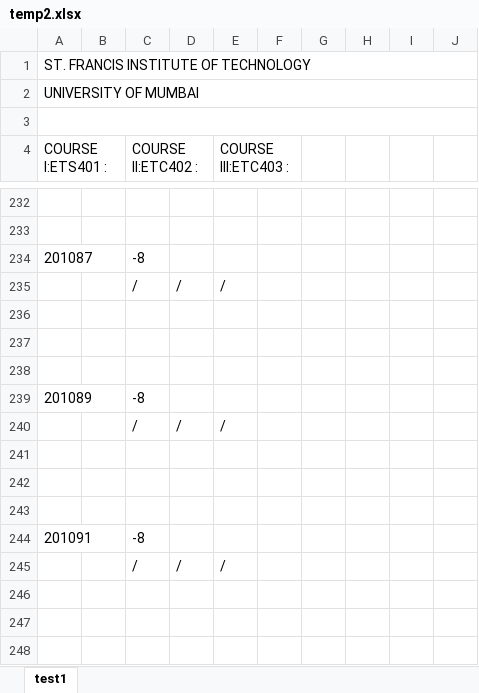
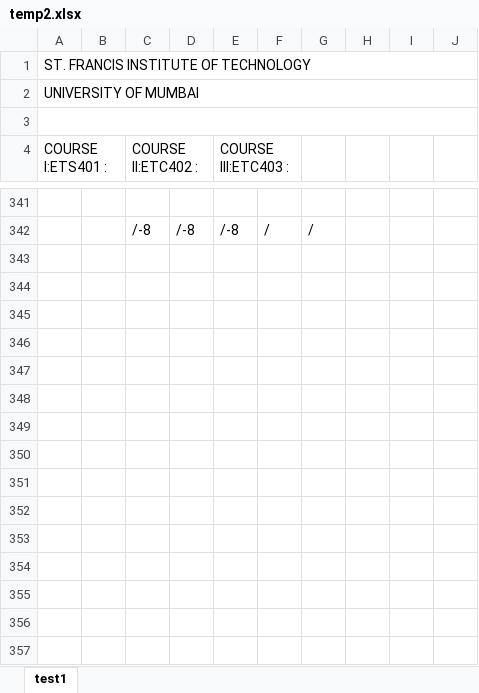
Before and after one commit to jackdaw114/SFIT_exam_automation, an Excel workbook: backend/temp2.xlsx, sheet test1, drawn as a sheet; only a part is shown, gaps mark what is left out; values as stored, in another font and other column widths than the file's, no borders; removed rows and columns are numbered as before the commit, all else as after; the diff covers the shown part only; the diff names each change by its address in the sheet, - before the commit and + after, or states it on an @@ line.

```diff
--- a/backend/temp2.xlsx (sheet test1)
+++ b/backend/temp2.xlsx (sheet test1)
-row 342: (empty)
+row 342:  |  | /-8 | /-8 | /-8 | / | /
-row 234: 201087 |  | -8
-row 235:  |  | / | / | /
-row 236: (empty)
-row 237: (empty)
-row 238: (empty)
-row 239: 201089 |  | -8
-row 240:  |  | / | / | /
-row 241: (empty)
-row 242: (empty)
-row 243: (empty)
-row 244: 201091 |  | -8
-row 245:  |  | / | / | /
-row 246: (empty)
-row 247: (empty)
-row 248: (empty)
```
Also changed, not shown: 196 added rows, 179 removed rows and 3 edited cells elsewhere in this sheet, 7 other files.
